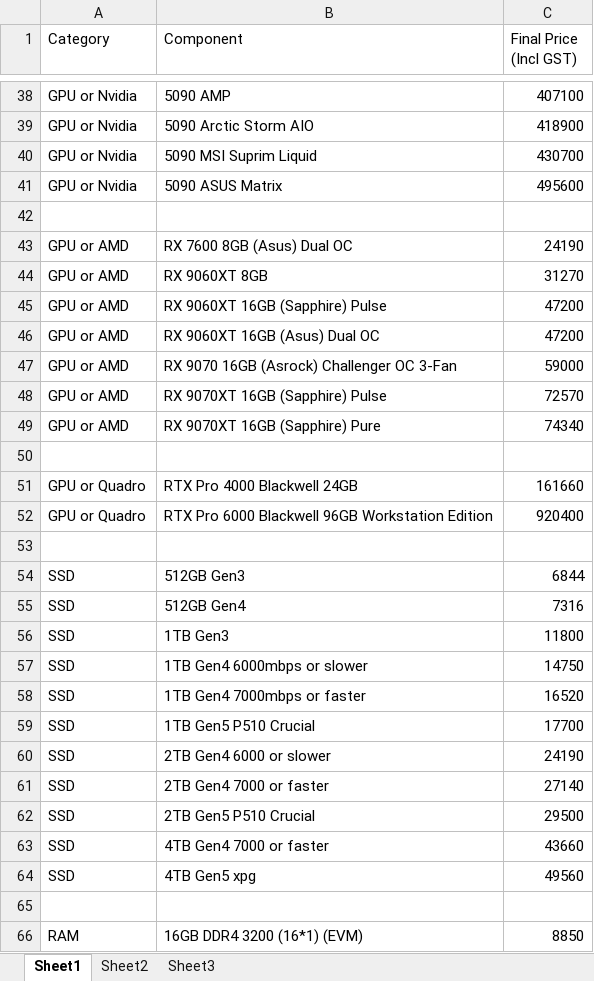
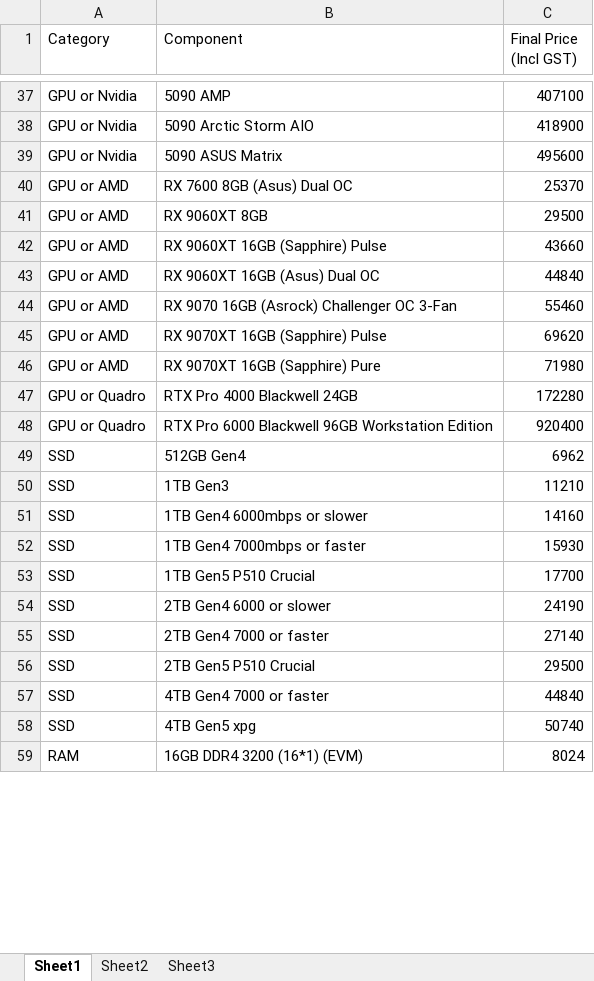
Before and after one commit to indrajit1112-del/plol, an Excel workbook: prices.xlsx, sheet Sheet1, drawn as a sheet; only a part is shown, gaps mark what is left out; values as stored, in another font and other column widths than the file's, no borders; removed rows and columns are numbered as before the commit, all else as after; the diff covers the shown part only; the diff names each change by its address in the sheet, - before the commit and + after, or states it on an @@ line.

Commit message:
Add files via upload

```diff
--- a/prices.xlsx (sheet Sheet1)
+++ b/prices.xlsx (sheet Sheet1)
-row 40: GPU or Nvidia | 5090 MSI Suprim Liquid | 430700
-row 42: (empty)
-C40 (Final Price (Incl GST)): 24190
+C40 (Final Price (Incl GST)): 25370
-C41 (Final Price (Incl GST)): 31270
+C41 (Final Price (Incl GST)): 29500
-C42 (Final Price (Incl GST)): 47200
+C42 (Final Price (Incl GST)): 43660
-C43 (Final Price (Incl GST)): 47200
+C43 (Final Price (Incl GST)): 44840
-C44 (Final Price (Incl GST)): 59000
+C44 (Final Price (Incl GST)): 55460
-C45 (Final Price (Incl GST)): 72570
+C45 (Final Price (Incl GST)): 69620
-C46 (Final Price (Incl GST)): 74340
+C46 (Final Price (Incl GST)): 71980
-row 50: (empty)
-C47 (Final Price (Incl GST)): 161660
+C47 (Final Price (Incl GST)): 172280
-row 53: (empty)
-row 54: SSD | 512GB Gen3 | 6844
-C49 (Final Price (Incl GST)): 7316
+C49 (Final Price (Incl GST)): 6962
-C50 (Final Price (Incl GST)): 11800
+C50 (Final Price (Incl GST)): 11210
-C51 (Final Price (Incl GST)): 14750
+C51 (Final Price (Incl GST)): 14160
-C52 (Final Price (Incl GST)): 16520
+C52 (Final Price (Incl GST)): 15930
-C57 (Final Price (Incl GST)): 43660
+C57 (Final Price (Incl GST)): 44840
-C58 (Final Price (Incl GST)): 49560
+C58 (Final Price (Incl GST)): 50740
-row 65: (empty)
-C59 (Final Price (Incl GST)): 8850
+C59 (Final Price (Incl GST)): 8024
```
Also changed, not shown: 4 added rows, 5 removed rows and 47 edited cells elsewhere in this sheet.
